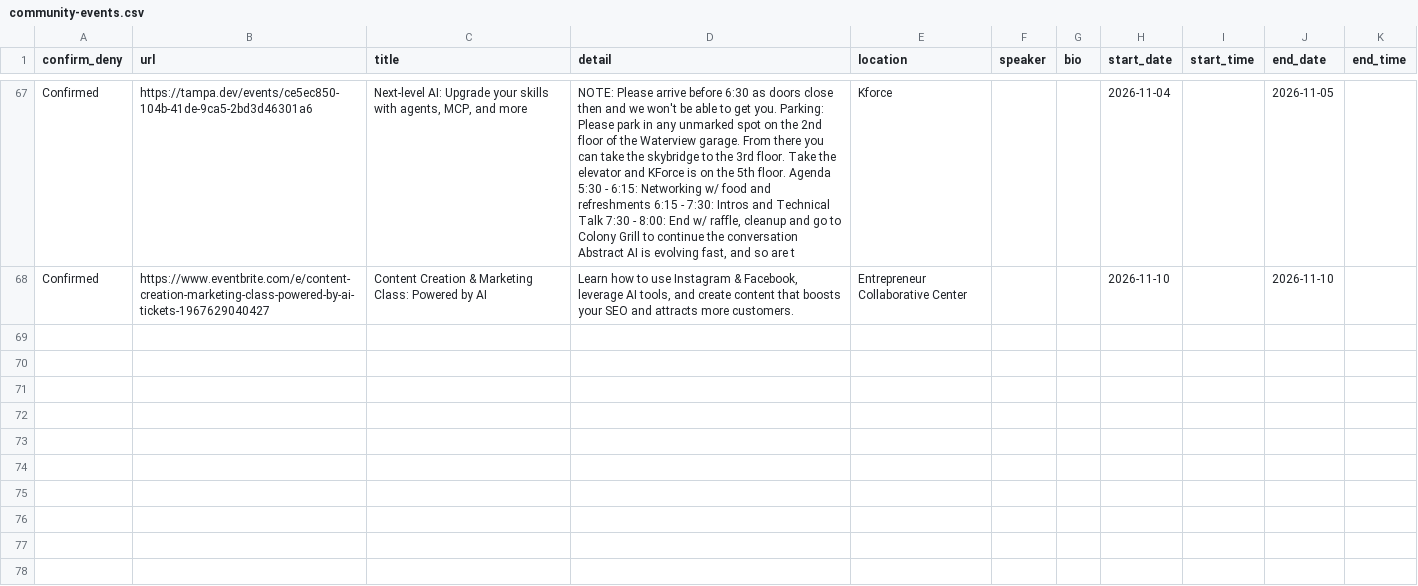
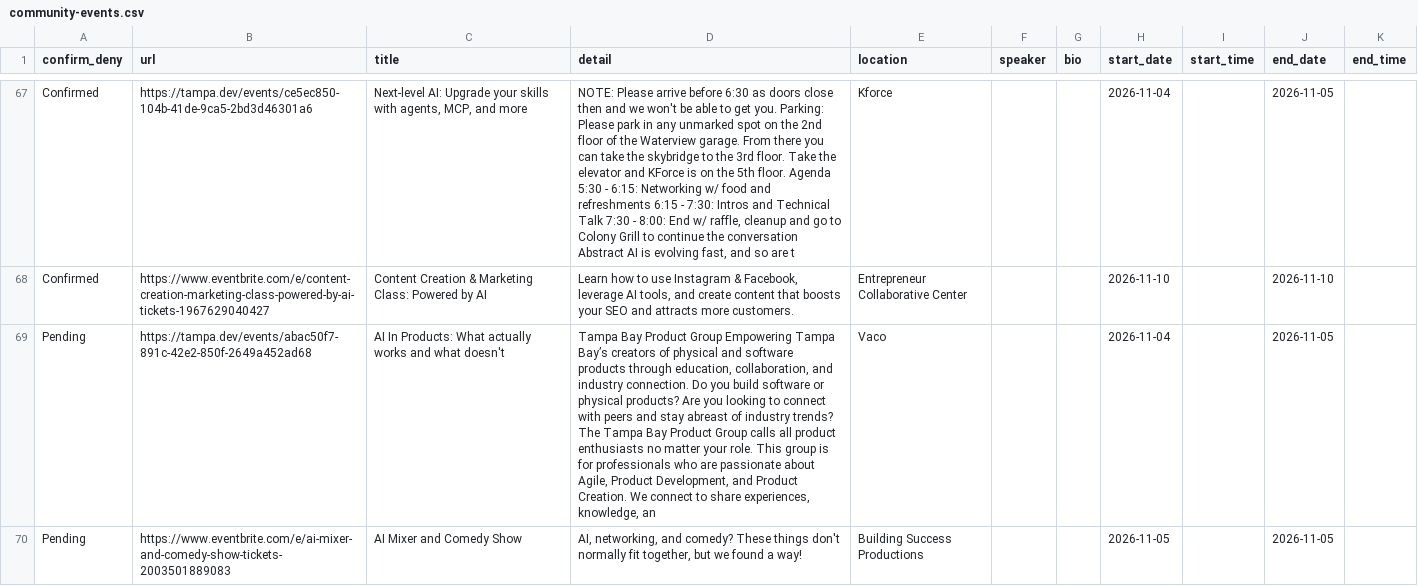
Before and after one commit to aicybercomputing-byte/public-htmls, a CSV file: csv/community-events.csv, drawn as a sheet; only a part is shown, gaps mark what is left out; the diff names each change by its address in the sheet, - before the commit and + after, or states it on an @@ line.

```diff
--- a/csv/community-events.csv
+++ b/csv/community-events.csv
+row 69: Pending | https://tampa.dev/events/abac50f7-891c-42e2-850f-2649a452ad68 | AI In Products: What actually works and what doesn't | Tampa Bay Product Group Empowering Tampa Bay’s creators of physical and software products through education, collaboration, and industry connection. Do you build software or physical products? Are you looking to connect with peers and stay abreast of industry trends? The Tampa Bay Product Group calls all product enthusiasts no matter your role. This group is for professionals who are passionate about Agile, Product Development, and Product Creation. We connect to share experiences, knowledge, an | Vaco |  |  | 2026-11-04 |  | 2026-11-05
+row 70: Pending | https://www.eventbrite.com/e/ai-mixer-and-comedy-show-tickets-2003501889083 | AI Mixer and Comedy Show | AI, networking, and comedy? These things don't normally fit together, but we found a way! | Building Success Productions |  |  | 2026-11-05 |  | 2026-11-05
```
Also changed, not shown: 1 other file.
